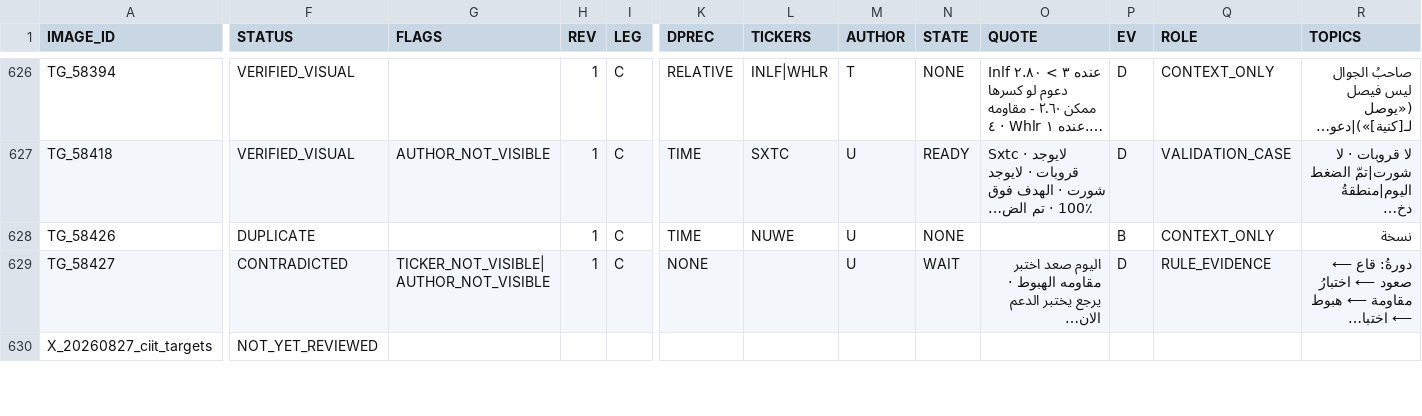
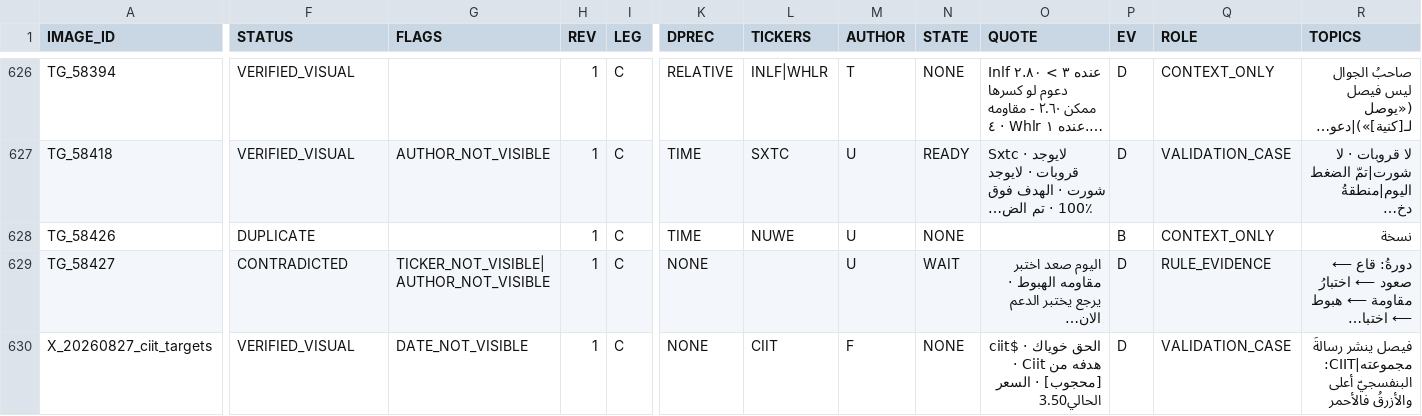
Before and after one commit to sam72x1/Super_Stocks, a CSV file: fm_forensics/reread/VISUAL_REREAD_REGISTER.csv, drawn as a sheet; only a part is shown, gaps mark what is left out; long unchanged cells end in …; the diff covers the shown part only; the diff names each change by its address in the sheet, - before the commit and + after, or states it on an @@ line.

```diff
--- a/fm_forensics/reread/VISUAL_REREAD_REGISTER.csv
+++ b/fm_forensics/reread/VISUAL_REREAD_REGISTER.csv
-F630 (STATUS): NOT_YET_REVIEWED
+F630 (STATUS): VERIFIED_VISUAL
-G630 (FLAGS): (empty)
+G630 (FLAGS): DATE_NOT_VISIBLE
-H630 (REV): (empty)
+H630 (REV): 1
-I630 (LEG): (empty)
+I630 (LEG): C
-K630 (DPREC): (empty)
+K630 (DPREC): NONE
-L630 (TICKERS): (empty)
+L630 (TICKERS): CIIT
-M630 (AUTHOR): (empty)
+M630 (AUTHOR): F
-N630 (STATE): (empty)
+N630 (STATE): NONE
-O630 (QUOTE): (empty)
+O630 (QUOTE): الحق خوياك · $ciit · Ciit هدفه من [محجوب] · السعر الحالي3.50
-P630 (EV): (empty)
+P630 (EV): D
-Q630 (ROLE): (empty)
+Q630 (ROLE): VALIDATION_CASE
-R630 (TOPICS): (empty)
+R630 (TOPICS): فيصل ينشر رسالةَ مجموعته|CIIT: البنفسجيّ أعلى والأزرقُ فالأحمر
```
Also changed, not shown: 114 edited cells elsewhere in this file, fm_forensics/reread/REREAD_CORRECTIONS.csv, 2 other files.
